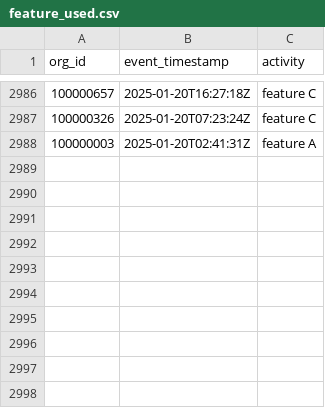
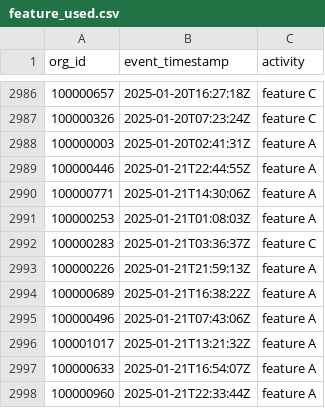
Before and after one commit to datafold/demo, a CSV file: datagen/feature_used.csv, drawn as a sheet; only a part is shown, gaps mark what is left out; the diff names each change by its address in the sheet, - before the commit and + after, or states it on an @@ line.

```diff
--- a/datagen/feature_used.csv
+++ b/datagen/feature_used.csv
+row 2989: 100000446 | 2025-01-21T22:44:55Z | feature A
+row 2990: 100000771 | 2025-01-21T14:30:06Z | feature A
+row 2991: 100000253 | 2025-01-21T01:08:03Z | feature A
+row 2992: 100000283 | 2025-01-21T03:36:37Z | feature C
+row 2993: 100000226 | 2025-01-21T21:59:13Z | feature A
+row 2994: 100000689 | 2025-01-21T16:38:22Z | feature A
+row 2995: 100000496 | 2025-01-21T07:43:06Z | feature A
+row 2996: 100001017 | 2025-01-21T13:21:32Z | feature A
+row 2997: 100000633 | 2025-01-21T16:54:07Z | feature A
+row 2998: 100000960 | 2025-01-21T22:33:44Z | feature A
```
Also changed, not shown: datagen/feature_used_broken.csv, datagen/user_created.csv, 12 other files.
